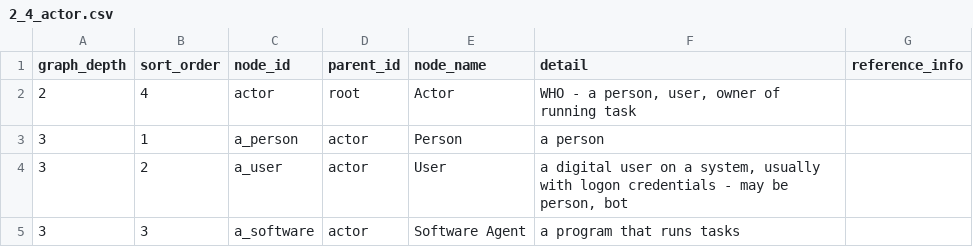
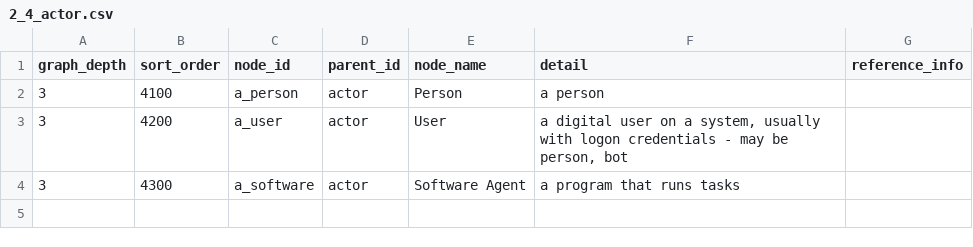
Before and after one commit to acutesoftware/lifepim, a CSV file: SAMPLE_DATA/configuration/ontology/2_4_actor.csv, drawn as a sheet.

```diff
--- a/SAMPLE_DATA/configuration/ontology/2_4_actor.csv
+++ b/SAMPLE_DATA/configuration/ontology/2_4_actor.csv
@@ -1,5 +1,4 @@
 graph_depth,sort_order,node_id,parent_id,node_name,detail,reference_info
-2,4,actor,root,Actor,"WHO - a person, user, owner of running task",
-3,1,a_person,actor,Person,"a person",
-3,2,a_user,actor,User,"a digital user on a system, usually with logon credentials - may be person, bot",
-3,3,a_software,actor,Software Agent,"a program that runs tasks",
+3,4100,a_person,actor,Person,"a person",
+3,4200,a_user,actor,User,"a digital user on a system, usually with logon credentials - may be person, bot",
+3,4300,a_software,actor,Software Agent,"a program that runs tasks",
```
Also changed, not shown: SAMPLE_DATA/configuration/ontology/2_1_object.csv, SAMPLE_DATA/configuration/ontology/2_2_process.csv, 9 other files.
